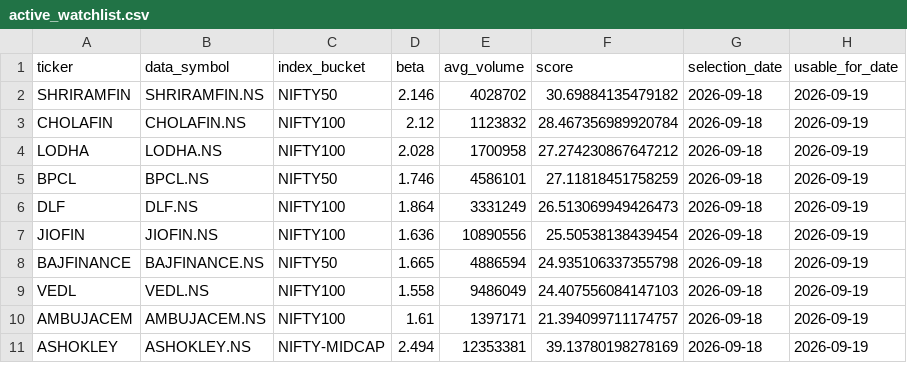
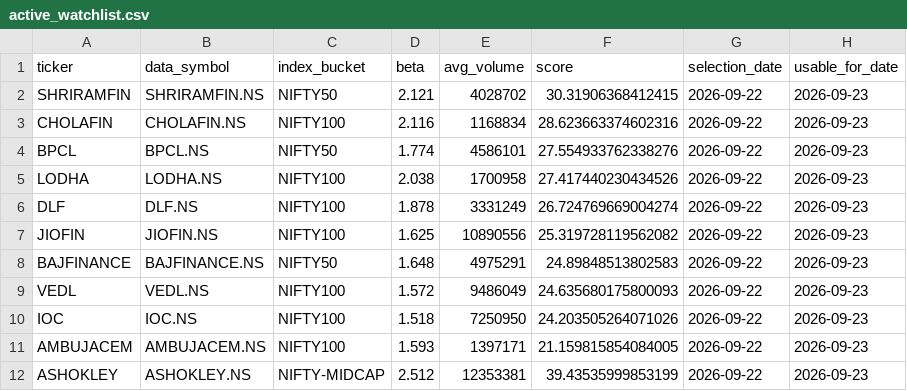
Before and after one commit to arun906/ScalpingApp, a CSV file: active_watchlist.csv, drawn as a sheet; only a part is shown; the diff covers the shown part only.

```diff
--- a/active_watchlist.csv
+++ b/active_watchlist.csv
@@ -1,11 +1,12 @@
 ticker,data_symbol,index_bucket,beta,avg_volume,score,selection_date,usable_for_date
-SHRIRAMFIN,SHRIRAMFIN.NS,NIFTY50,2.146,4028702,30.69884135479182,2026-09-18,2026-09-19
-CHOLAFIN,CHOLAFIN.NS,NIFTY100,2.12,1123832,28.467356989920784,2026-09-18,2026-09-19
-LODHA,LODHA.NS,NIFTY100,2.028,1700958,27.274230867647212,2026-09-18,2026-09-19
-BPCL,BPCL.NS,NIFTY50,1.746,4586101,27.11818451758259,2026-09-18,2026-09-19
-DLF,DLF.NS,NIFTY100,1.864,3331249,26.513069949426473,2026-09-18,2026-09-19
-JIOFIN,JIOFIN.NS,NIFTY100,1.636,10890556,25.50538138439454,2026-09-18,2026-09-19
-BAJFINANCE,BAJFINANCE.NS,NIFTY50,1.665,4886594,24.935106337355798,2026-09-18,2026-09-19
-VEDL,VEDL.NS,NIFTY100,1.558,9486049,24.407556084147103,2026-09-18,2026-09-19
-AMBUJACEM,AMBUJACEM.NS,NIFTY100,1.61,1397171,21.394099711174757,2026-09-18,2026-09-19
-ASHOKLEY,ASHOKLEY.NS,NIFTY-MIDCAP,2.494,12353381,39.13780198278169,2026-09-18,2026-09-19
+SHRIRAMFIN,SHRIRAMFIN.NS,NIFTY50,2.121,4028702,30.31906368412415,2026-09-22,2026-09-23
+CHOLAFIN,CHOLAFIN.NS,NIFTY100,2.116,1168834,28.623663374602316,2026-09-22,2026-09-23
+BPCL,BPCL.NS,NIFTY50,1.774,4586101,27.554933762338276,2026-09-22,2026-09-23
+LODHA,LODHA.NS,NIFTY100,2.038,1700958,27.417440230434526,2026-09-22,2026-09-23
+DLF,DLF.NS,NIFTY100,1.878,3331249,26.724769669004274,2026-09-22,2026-09-23
+JIOFIN,JIOFIN.NS,NIFTY100,1.625,10890556,25.319728119562082,2026-09-22,2026-09-23
+BAJFINANCE,BAJFINANCE.NS,NIFTY50,1.648,4975291,24.89848513802583,2026-09-22,2026-09-23
+VEDL,VEDL.NS,NIFTY100,1.572,9486049,24.635680175800093,2026-09-22,2026-09-23
+IOC,IOC.NS,NIFTY100,1.518,7250950,24.203505264071026,2026-09-22,2026-09-23
+AMBUJACEM,AMBUJACEM.NS,NIFTY100,1.593,1397171,21.159815854084005,2026-09-22,2026-09-23
+ASHOKLEY,ASHOKLEY.NS,NIFTY-MIDCAP,2.512,12353381,39.43535999853199,2026-09-22,2026-09-23
```
Also changed, not shown: 19 edited cells elsewhere in this file, watchlist_history.csv.
